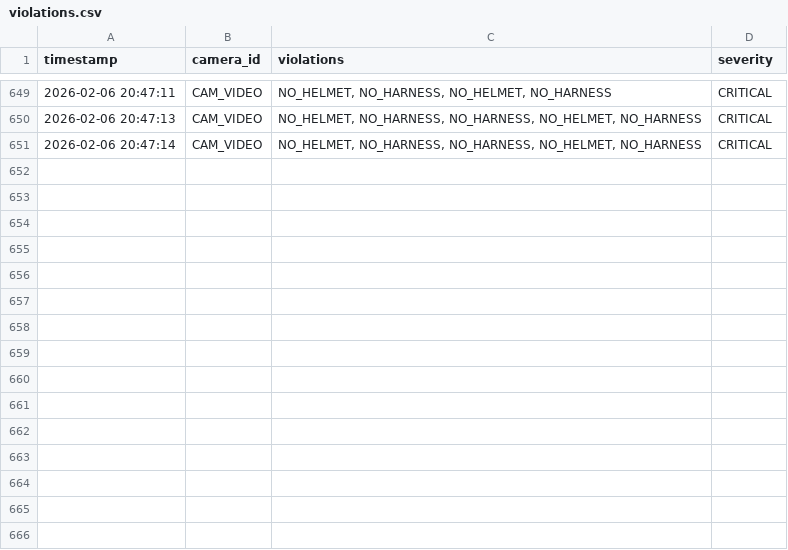
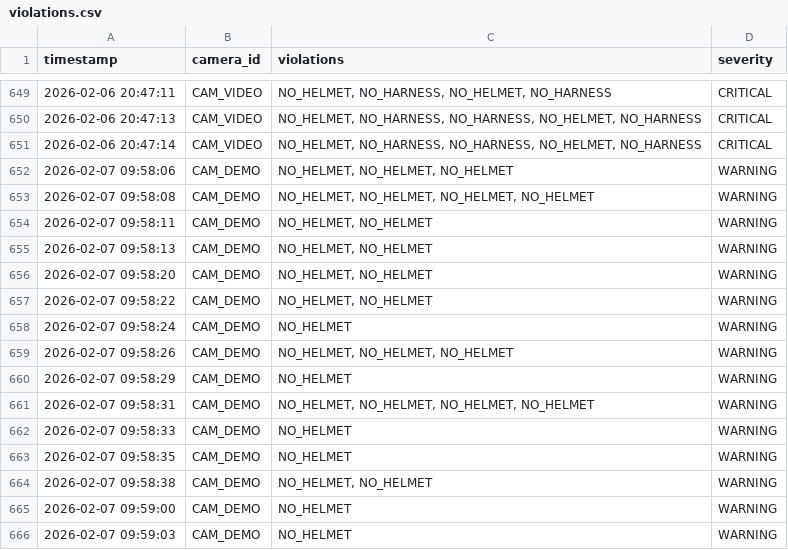
Before and after one commit to SUKIRTHAN546/KRUU_GRASP, a CSV file: TANCAM/logs/violations.csv, drawn as a sheet; only a part is shown, gaps mark what is left out; the diff names each change by its address in the sheet, - before the commit and + after, or states it on an @@ line.

```diff
--- a/TANCAM/logs/violations.csv
+++ b/TANCAM/logs/violations.csv
+row 652: 2026-02-07 09:58:06 | CAM_DEMO | NO_HELMET, NO_HELMET, NO_HELMET | WARNING
+row 653: 2026-02-07 09:58:08 | CAM_DEMO | NO_HELMET, NO_HELMET, NO_HELMET, NO_HELMET | WARNING
+row 654: 2026-02-07 09:58:11 | CAM_DEMO | NO_HELMET, NO_HELMET | WARNING
+row 655: 2026-02-07 09:58:13 | CAM_DEMO | NO_HELMET, NO_HELMET | WARNING
+row 656: 2026-02-07 09:58:20 | CAM_DEMO | NO_HELMET, NO_HELMET | WARNING
+row 657: 2026-02-07 09:58:22 | CAM_DEMO | NO_HELMET, NO_HELMET | WARNING
+row 658: 2026-02-07 09:58:24 | CAM_DEMO | NO_HELMET | WARNING
+row 659: 2026-02-07 09:58:26 | CAM_DEMO | NO_HELMET, NO_HELMET, NO_HELMET | WARNING
+row 660: 2026-02-07 09:58:29 | CAM_DEMO | NO_HELMET | WARNING
+row 661: 2026-02-07 09:58:31 | CAM_DEMO | NO_HELMET, NO_HELMET, NO_HELMET, NO_HELMET | WARNING
+row 662: 2026-02-07 09:58:33 | CAM_DEMO | NO_HELMET | WARNING
+row 663: 2026-02-07 09:58:35 | CAM_DEMO | NO_HELMET | WARNING
+row 664: 2026-02-07 09:58:38 | CAM_DEMO | NO_HELMET, NO_HELMET | WARNING
+row 665: 2026-02-07 09:59:00 | CAM_DEMO | NO_HELMET | WARNING
+row 666: 2026-02-07 09:59:03 | CAM_DEMO | NO_HELMET | WARNING
```
Also changed, not shown: 2 other files.
